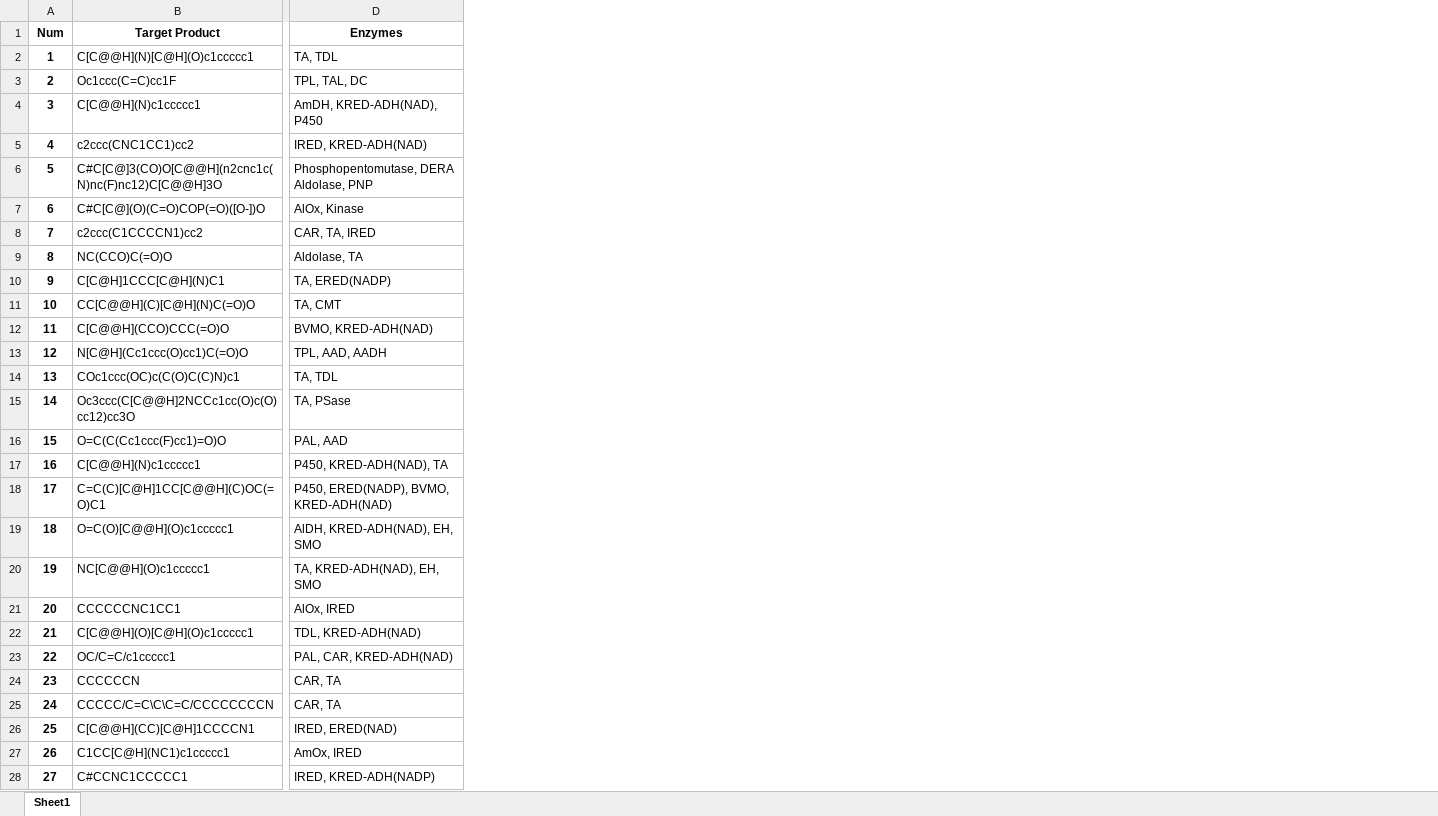
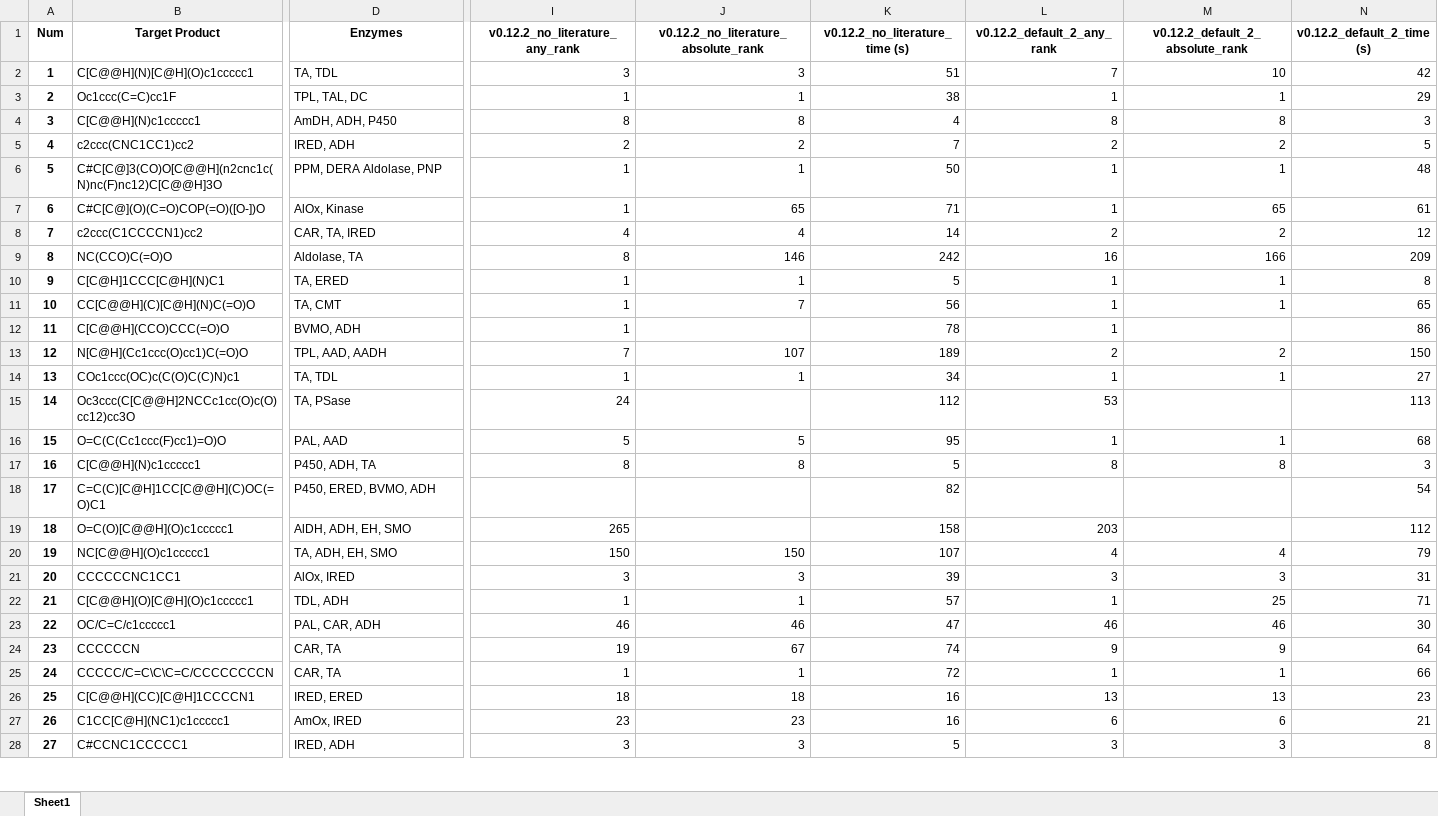
Before and after one commit to willfinnigan/RetroBioCat, an Excel workbook: scripts/pathway_testing/test_pathways.xlsx, sheet Sheet1, drawn as a sheet; only a part is shown, gaps mark what is left out; values as stored, in another font and other column widths than the file's, no borders; the diff covers the shown part only; the diff names each change by its address in the sheet, - before the commit and + after, or states it on an @@ line.

```diff
--- a/scripts/pathway_testing/test_pathways.xlsx (sheet Sheet1)
+++ b/scripts/pathway_testing/test_pathways.xlsx (sheet Sheet1)
+column I (v0.12.2_no_literature_any_rank), rows 2-28: 3 | 1 | 8 | 2 | 1 | 1 | 4 | 8 | 1 | 1 | 1 | 7 | 1 | 24 | 5 | 8 |  | 265 | 150 | 3 | 1 | 46 | 19 | 1 | 18 | 23 | 3
+column J, rows 1-28: v0.12.2_no_literature_absolute_rank | 3 | 1 | 8 | 2 | 1 | 65 | 4 | 146 | 1 | 7 |  | 107 | 1 |  | 5 | 8 |  |  | 150 | 3 | 1 | 46 | 67 | 1 | 18 | 23 | 3
+column K (v0.12.2_no_literature_time (s)), rows 2-28: 51 | 38 | 4 | 7 | 50 | 71 | 14 | 242 | 5 | 56 | 78 | 189 | 34 | 112 | 95 | 5 | 82 | 158 | 107 | 39 | 57 | 47 | 74 | 72 | 16 | 16 | 5
+column L (v0.12.2_default_2_any_rank), rows 2-28: 7 | 1 | 8 | 2 | 1 | 1 | 2 | 16 | 1 | 1 | 1 | 2 | 1 | 53 | 1 | 8 |  | 203 | 4 | 3 | 1 | 46 | 9 | 1 | 13 | 6 | 3
+column M (v0.12.2_default_2_absolute_rank), rows 2-28: 10 | 1 | 8 | 2 | 1 | 65 | 2 | 166 | 1 | 1 |  | 2 | 1 |  | 1 | 8 |  |  | 4 | 3 | 25 | 46 | 9 | 1 | 13 | 6 | 3
+column N (v0.12.2_default_2_time (s)), rows 2-28: 42 | 29 | 3 | 5 | 48 | 61 | 12 | 209 | 8 | 65 | 86 | 150 | 27 | 113 | 68 | 3 | 54 | 112 | 79 | 31 | 71 | 30 | 64 | 66 | 23 | 21 | 8
-D4 (Enzymes): AmDH, KRED-ADH(NAD), P450
+D4 (Enzymes): AmDH, ADH, P450
-D5 (Enzymes): IRED, KRED-ADH(NAD)
+D5 (Enzymes): IRED, ADH
-D6 (Enzymes): Phosphopentomutase, DERA Aldolase, PNP
+D6 (Enzymes): PPM, DERA Aldolase, PNP
-D10 (Enzymes): TA, ERED(NADP)
+D10 (Enzymes): TA, ERED
-D12 (Enzymes): BVMO, KRED-ADH(NAD)
+D12 (Enzymes): BVMO, ADH
-D17 (Enzymes): P450, KRED-ADH(NAD), TA
+D17 (Enzymes): P450, ADH, TA
-D18 (Enzymes): P450, ERED(NADP), BVMO, KRED-ADH(NAD)
+D18 (Enzymes): P450, ERED, BVMO, ADH
-D19 (Enzymes): AlDH, KRED-ADH(NAD), EH, SMO
+D19 (Enzymes): AlDH, ADH, EH, SMO
-D20 (Enzymes): TA, KRED-ADH(NAD), EH, SMO
+D20 (Enzymes): TA, ADH, EH, SMO
-D22 (Enzymes): TDL, KRED-ADH(NAD)
+D22 (Enzymes): TDL, ADH
-D23 (Enzymes): PAL, CAR, KRED-ADH(NAD)
+D23 (Enzymes): PAL, CAR, ADH
-D26 (Enzymes): IRED, ERED(NAD)
+D26 (Enzymes): IRED, ERED
-D28 (Enzymes): IRED, KRED-ADH(NADP)
+D28 (Enzymes): IRED, ADH
```
Also changed, not shown: 9 edited cells elsewhere in this sheet, 4 other files.
